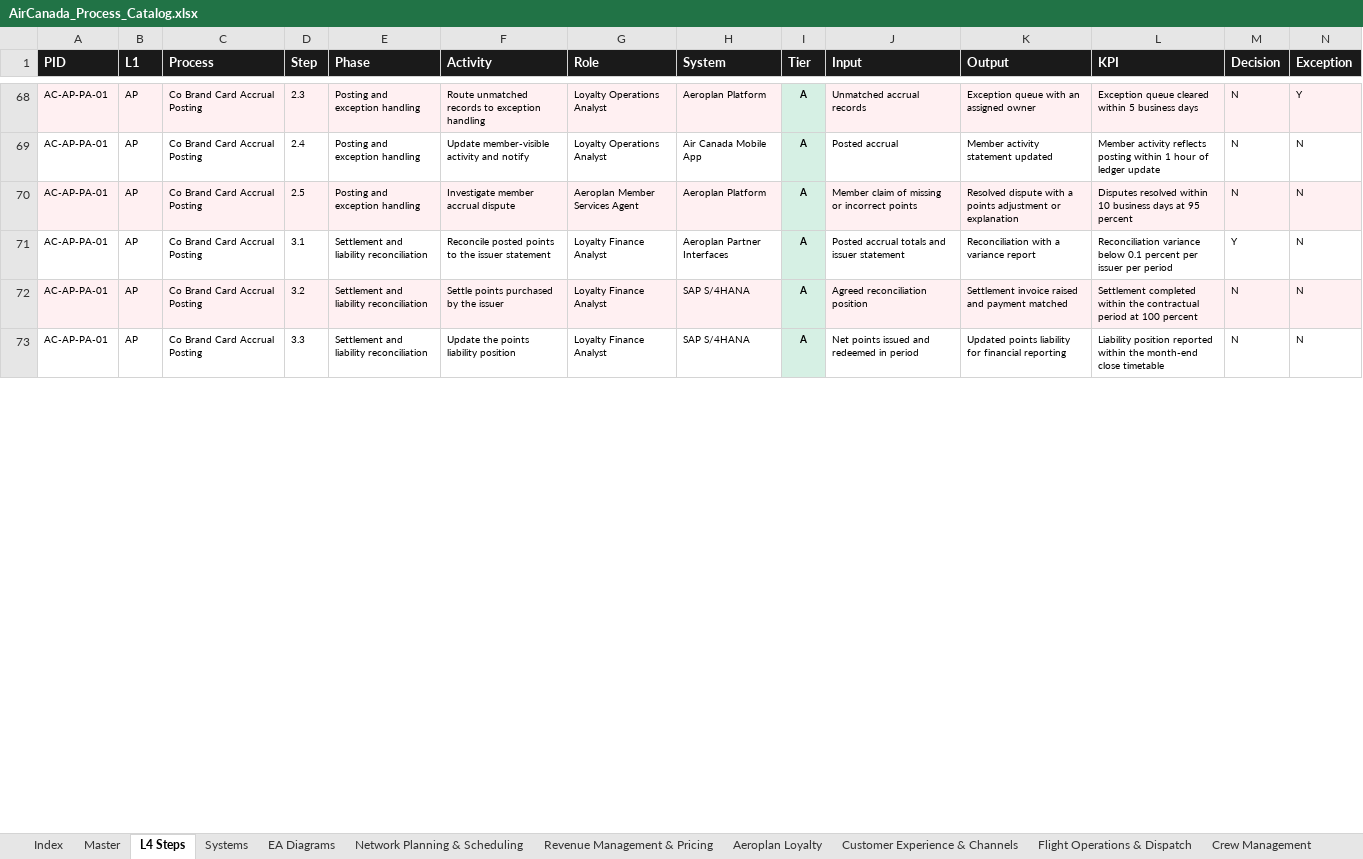
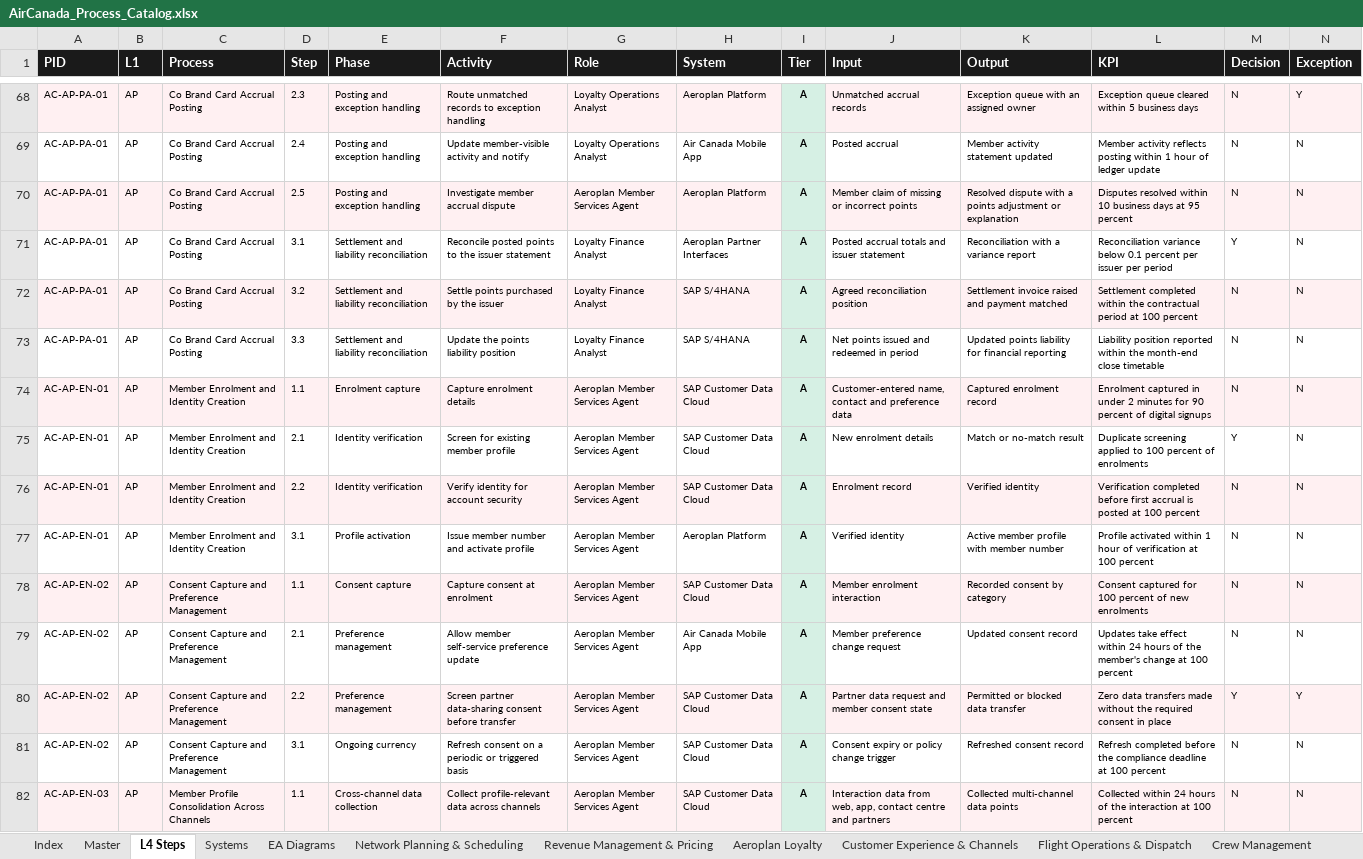
Before and after one commit to ghatk047/AirCanadaProcessWiki, an Excel workbook: data/AirCanada_Process_Catalog.xlsx, sheet L4 Steps, drawn as a sheet; only a part is shown, gaps mark what is left out; values as stored, in another font and other column widths than the file's, no borders; table styles not drawn; rows hold the shown columns only; the diff covers the shown part only; the diff names each change by its address in the sheet, - before the commit and + after, or states it on an @@ line.

```diff
--- a/data/AirCanada_Process_Catalog.xlsx (sheet L4 Steps)
+++ b/data/AirCanada_Process_Catalog.xlsx (sheet L4 Steps)
+row 74: AC-AP-EN-01 | AP | Member Enrolment and Identity Creation | 1.1 | Enrolment capture | Capture enrolment details | Aeroplan Member Services Agent | SAP Customer Data Cloud | A | Customer-entered name, contact and preference data | Captured enrolment record | Enrolment captured in under 2 minutes for 90 percent of digital signups | N | N
+row 75: AC-AP-EN-01 | AP | Member Enrolment and Identity Creation | 2.1 | Identity verification | Screen for existing member profile | Aeroplan Member Services Agent | SAP Customer Data Cloud | A | New enrolment details | Match or no-match result | Duplicate screening applied to 100 percent of enrolments | Y | N
+row 76: AC-AP-EN-01 | AP | Member Enrolment and Identity Creation | 2.2 | Identity verification | Verify identity for account security | Aeroplan Member Services Agent | SAP Customer Data Cloud | A | Enrolment record | Verified identity | Verification completed before first accrual is posted at 100 percent | N | N
+row 77: AC-AP-EN-01 | AP | Member Enrolment and Identity Creation | 3.1 | Profile activation | Issue member number and activate profile | Aeroplan Member Services Agent | Aeroplan Platform | A | Verified identity | Active member profile with member number | Profile activated within 1 hour of verification at 100 percent | N | N
+row 78: AC-AP-EN-02 | AP | Consent Capture and Preference Management | 1.1 | Consent capture | Capture consent at enrolment | Aeroplan Member Services Agent | SAP Customer Data Cloud | A | Member enrolment interaction | Recorded consent by category | Consent captured for 100 percent of new enrolments | N | N
+row 79: AC-AP-EN-02 | AP | Consent Capture and Preference Management | 2.1 | Preference management | Allow member self-service preference update | Aeroplan Member Services Agent | Air Canada Mobile App | A | Member preference change request | Updated consent record | Updates take effect within 24 hours of the member's change at 100 percent | N | N
+row 80: AC-AP-EN-02 | AP | Consent Capture and Preference Management | 2.2 | Preference management | Screen partner data-sharing consent before transfer | Aeroplan Member Services Agent | SAP Customer Data Cloud | A | Partner data request and member consent state | Permitted or blocked data transfer | Zero data transfers made without the required consent in place | Y | Y
+row 81: AC-AP-EN-02 | AP | Consent Capture and Preference Management | 3.1 | Ongoing currency | Refresh consent on a periodic or triggered basis | Aeroplan Member Services Agent | SAP Customer Data Cloud | A | Consent expiry or policy change trigger | Refreshed consent record | Refresh completed before the compliance deadline at 100 percent | N | N
+row 82: AC-AP-EN-03 | AP | Member Profile Consolidation Across Channels | 1.1 | Cross-channel data collection | Collect profile-relevant data across channels | Aeroplan Member Services Agent | SAP Customer Data Cloud | A | Interaction data from web, app, contact centre and partners | Collected multi-channel data points | Collected within 24 hours of the interaction at 100 percent | N | N
```
Also changed, not shown: 81 added rows elsewhere in this sheet, sheet Master, sheet Aeroplan Loyalty, sheet Systems, sheet Index, 54 other files.
